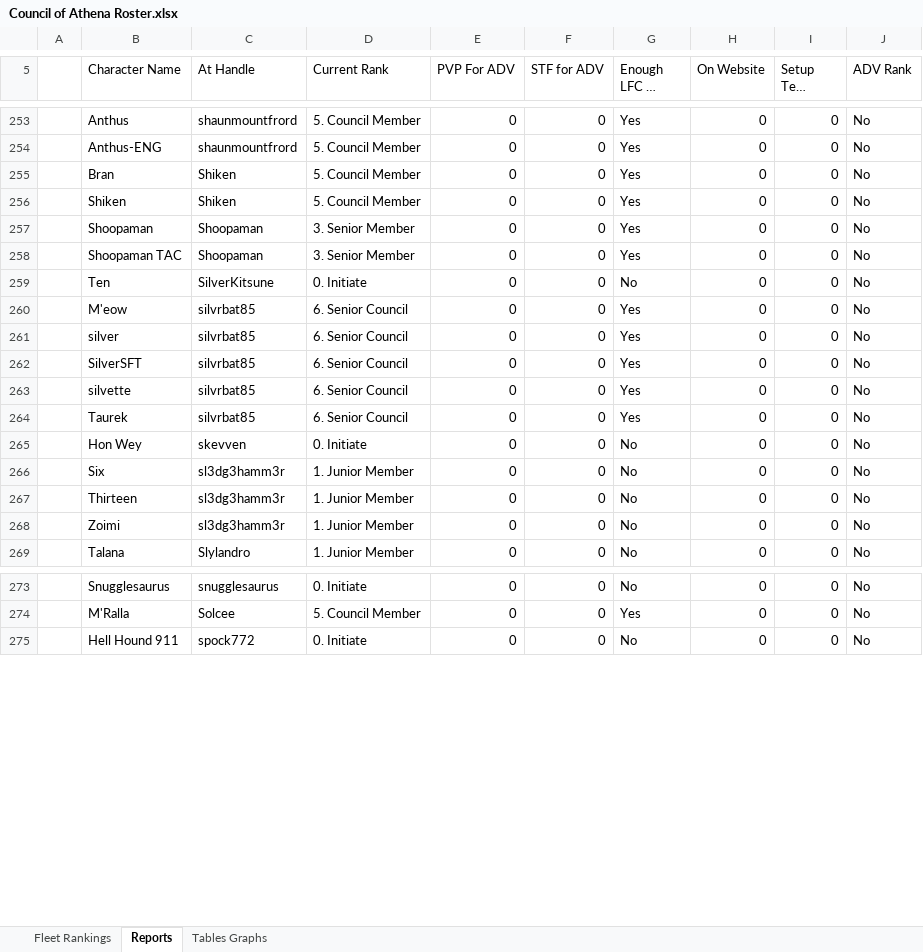
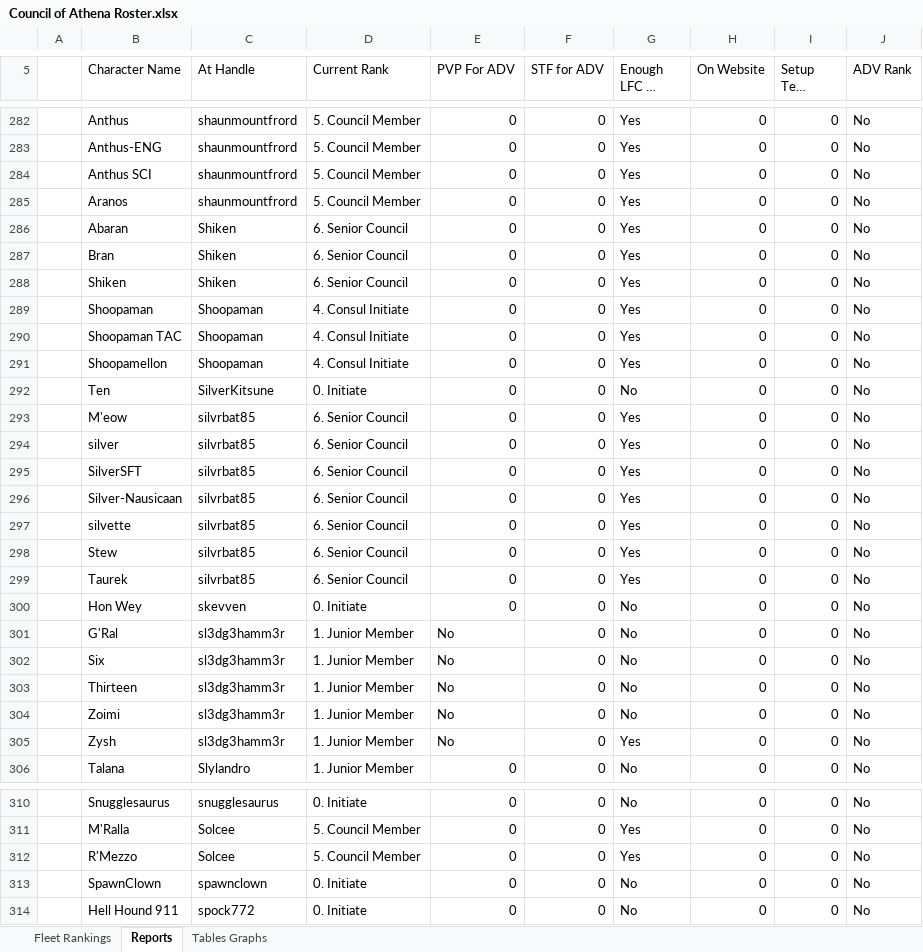
Before and after one commit to Profiteor/STOAthena, an Excel workbook: Council of Athena Roster.xlsx, sheet Reports, drawn as a sheet; only a part is shown, gaps mark what is left out; long unchanged cells end in …; values as stored, in another font and other column widths than the file's, no borders; conditional formats and table styles not drawn; addresses are those after the commit; the diff covers the shown part only; the diff names each change by its address in the sheet, - before the commit and + after, or states it on an @@ line.

```diff
--- a/Council of Athena Roster.xlsx (sheet Reports)
+++ b/Council of Athena Roster.xlsx (sheet Reports)
+row 284:  | Anthus SCI | shaunmountfrord | 5. Council Member | 0 | 0 | Yes | 0 | 0 | No
+row 285:  | Aranos | shaunmountfrord | 5. Council Member | 0 | 0 | Yes | 0 | 0 | No
+row 286:  | Abaran | Shiken | 6. Senior Council | 0 | 0 | Yes | 0 | 0 | No
-D287:D288 (Current Rank): 5. Council Member
+D287:D288 (Current Rank): 6. Senior Council
-D289:D290 (Current Rank): 3. Senior Member
+D289:D290 (Current Rank): 4. Consul Initiate
+row 291:  | Shoopamellon | Shoopaman | 4. Consul Initiate | 0 | 0 | Yes | 0 | 0 | No
+row 296:  | Silver-Nausicaan | silvrbat85 | 6. Senior Council | 0 | 0 | Yes | 0 | 0 | No
+row 298:  | Stew | silvrbat85 | 6. Senior Council | 0 | 0 | Yes | 0 | 0 | No
+row 301:  | G'Ral | sl3dg3hamm3r | 1. Junior Member | No | 0 | No | 0 | 0 | No
-E302:E304 (PVP For ADV): 0
+E302:E304 (PVP For ADV): No
+row 305:  | Zysh | sl3dg3hamm3r | 1. Junior Member | No | 0 | Yes | 0 | 0 | No
+row 312:  | R'Mezzo | Solcee | 5. Council Member | 0 | 0 | Yes | 0 | 0 | No
+row 313:  | SpawnClown | spawnclown | 0. Initiate | 0 | 0 | No | 0 | 0 | No
```
Also changed, not shown: 38 added rows, 48 removed rows and 47 edited cells elsewhere in this sheet, sheet Fleet Rankings, sheet Tables Graphs, formulas that keep their value, charts or pictures, 1 other file.
